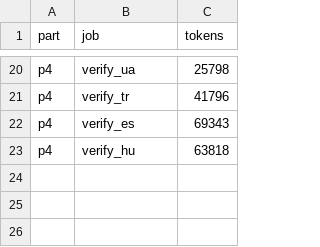
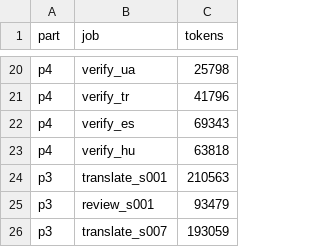
Before and after one commit to surhanakkristian-design/and-again-content, a TSV file: translation-offline/datapass/token_ledger.tsv, drawn as a sheet; only a part is shown, gaps mark what is left out; the diff names each change by its address in the sheet, - before the commit and + after, or states it on an @@ line.

Commit message:
Data pass Part 3: s001 translated, reviewed, written (900 cells); writer retry + backup append

```diff
--- a/translation-offline/datapass/token_ledger.tsv
+++ b/translation-offline/datapass/token_ledger.tsv
+row 24: p3 | translate_s001 | 210563
+row 25: p3 | review_s001 | 93479
+row 26: p3 | translate_s007 | 193059
```
Also changed, not shown: 18 other files.
